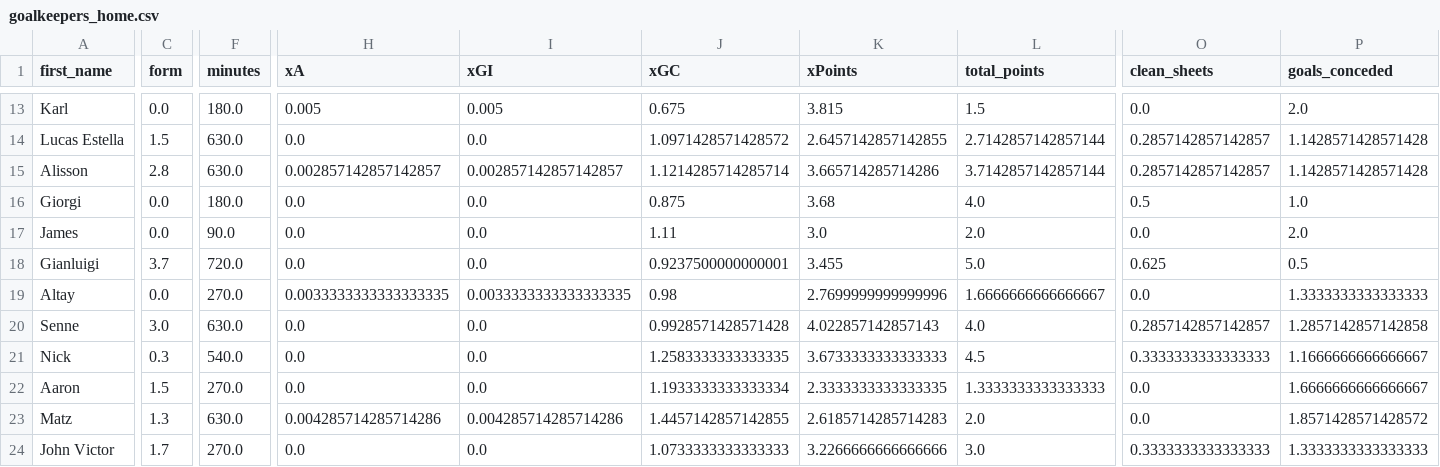
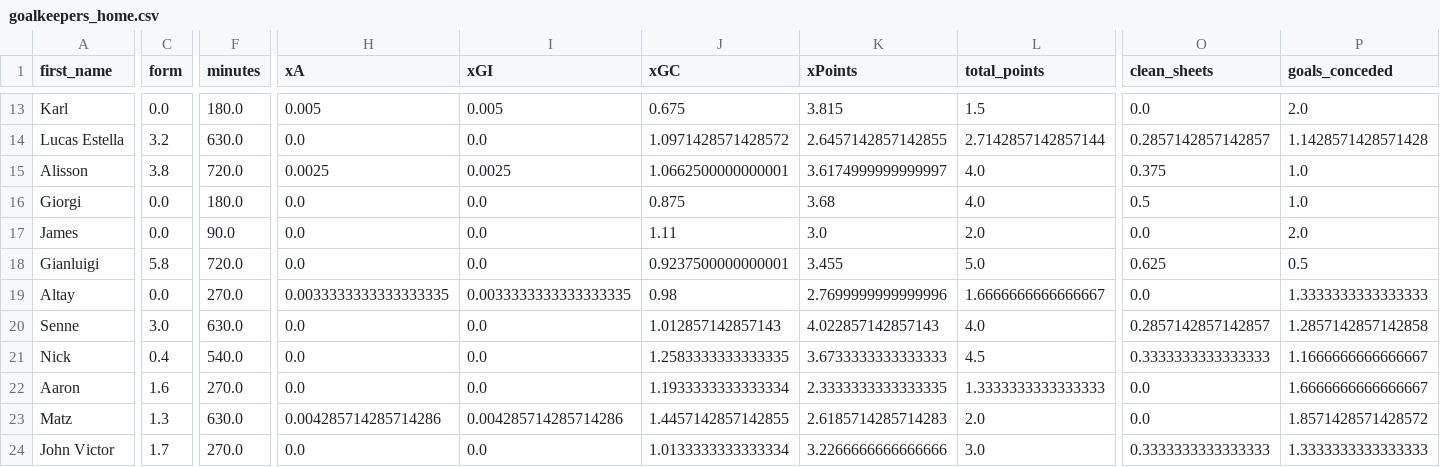
Before and after one commit to sarthakk88/FPL-Stats, a CSV file: data/goalkeepers_home.csv, drawn as a sheet; only a part is shown, gaps mark what is left out; the diff covers the shown part only; the diff names each change by its address in the sheet, - before the commit and + after, or states it on an @@ line.

```diff
--- a/data/goalkeepers_home.csv
+++ b/data/goalkeepers_home.csv
-C14 (form): 1.5
+C14 (form): 3.2
-C15 (form): 2.8
+C15 (form): 3.8
-F15 (minutes): 630.0
+F15 (minutes): 720.0
-H15 (xA): 0.002857142857142857
+H15 (xA): 0.0025
-I15 (xGI): 0.002857142857142857
+I15 (xGI): 0.0025
-J15 (xGC): 1.1214285714285714
+J15 (xGC): 1.0662500000000001
-K15 (xPoints): 3.665714285714286
+K15 (xPoints): 3.6174999999999997
-L15 (total_points): 3.7142857142857144
+L15 (total_points): 4.0
-O15 (clean_sheets): 0.2857142857142857
+O15 (clean_sheets): 0.375
-P15 (goals_conceded): 1.1428571428571428
+P15 (goals_conceded): 1.0
-C18 (form): 3.7
+C18 (form): 5.8
-J20 (xGC): 0.9928571428571428
+J20 (xGC): 1.012857142857143
-C21 (form): 0.3
+C21 (form): 0.4
-C22 (form): 1.5
+C22 (form): 1.6
-J24 (xGC): 1.0733333333333333
+J24 (xGC): 1.0133333333333334
```
Also changed, not shown: 55 edited cells elsewhere in this file, data/defenders_all.csv, data/defenders_away.csv, 21 other files.
